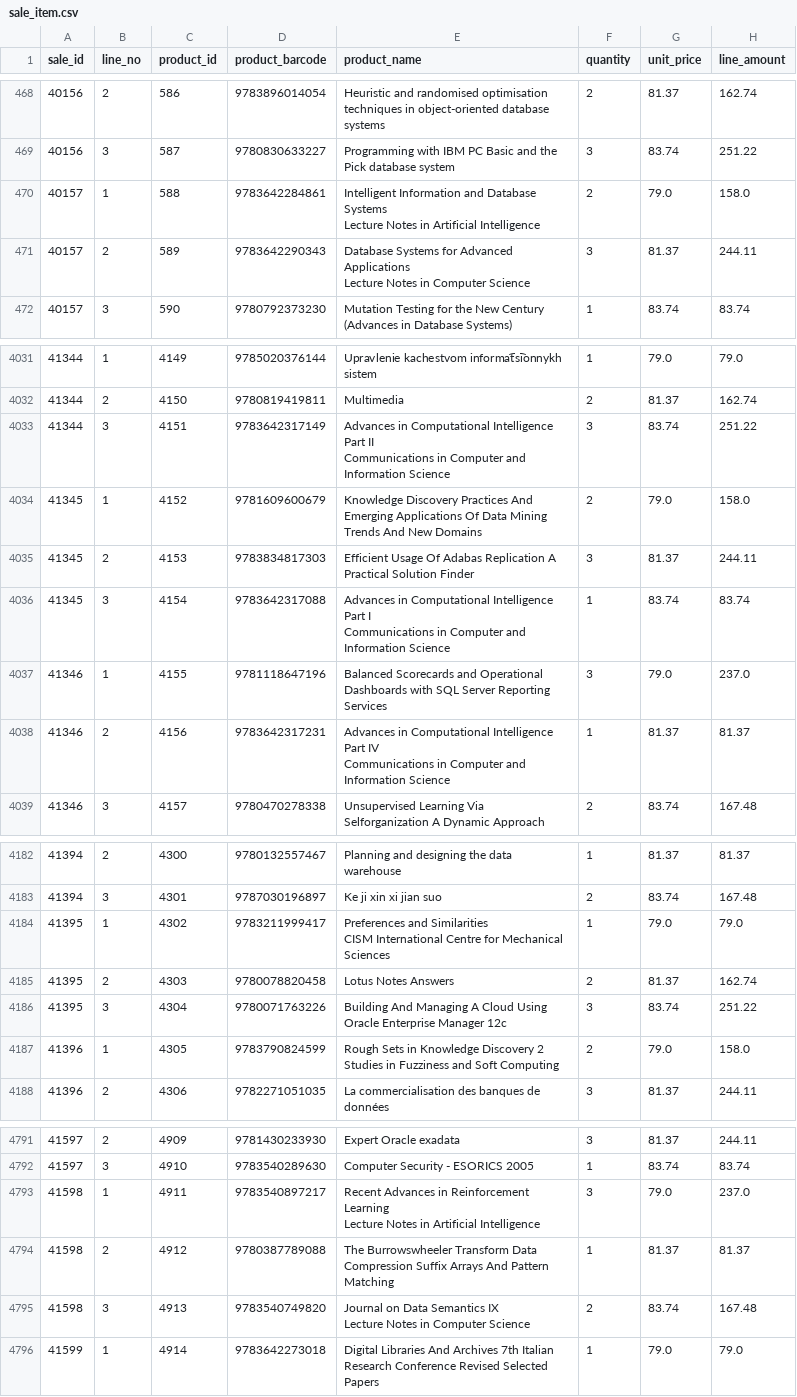
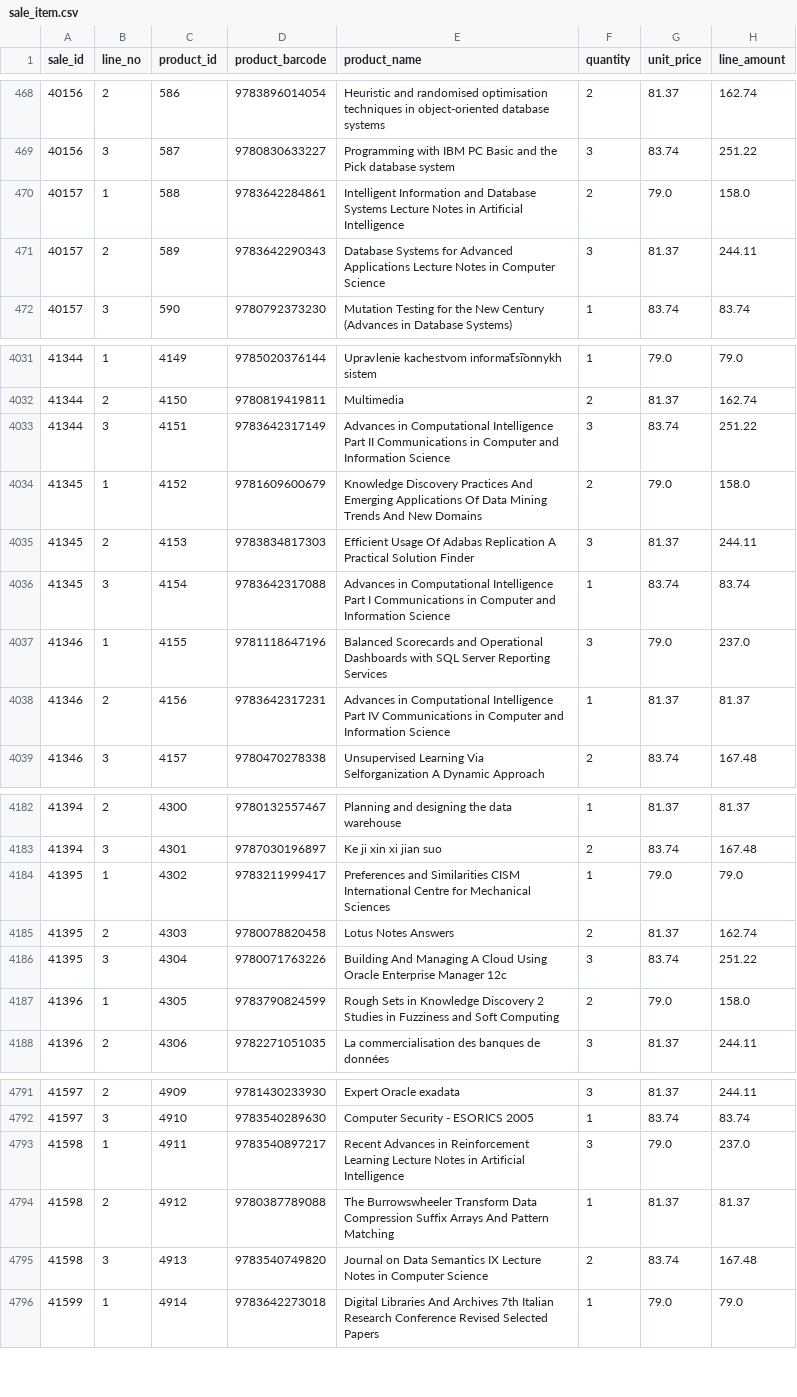
Before and after one commit to Loong-C/FDU-Database, a CSV file: sql/source/legacy/sale_item.csv, drawn as a sheet; only a part is shown, gaps mark what is left out; the diff covers the shown part only.

```diff
--- a/sql/source/legacy/sale_item.csv
+++ b/sql/source/legacy/sale_item.csv
@@ -469,8 +469,4 @@ sale_id,line_no,product_id,product_barcode,product_name,quantity,unit_price,line
 40156,3,587,9780830633227,Programming with IBM PC Basic and the Pick database system,3,83.74,251.22
-40157,1,588,9783642284861,"Intelligent Information and Database Systems
-
-                Lecture Notes in Artificial Intelligence",2,79.0,158.0
-40157,2,589,9783642290343,"Database Systems for Advanced Applications
-
-                Lecture Notes in Computer Science",3,81.37,244.11
+40157,1,588,9783642284861,Intelligent Information and Database Systems Lecture Notes in Artificial Intelligence,2,79.0,158.0
+40157,2,589,9783642290343,Database Systems for Advanced Applications Lecture Notes in Computer Science,3,81.37,244.11
 40157,3,590,9780792373230,Mutation Testing for the New Century (Advances in Database Systems),1,83.74,83.74
@@ -4060,14 +4032,8 @@ sale_id,line_no,product_id,product_barcode,product_name,quantity,unit_price,line
 41344,2,4150,9780819419811,Multimedia,2,81.37,162.74
-41344,3,4151,9783642317149,"Advances in Computational Intelligence Part II
-
-                Communications in Computer and Information Science",3,83.74,251.22
+41344,3,4151,9783642317149,Advances in Computational Intelligence Part II Communications in Computer and Information Science,3,83.74,251.22
 41345,1,4152,9781609600679,Knowledge Discovery Practices And Emerging Applications Of Data Mining Trends And New Domains,2,79.0,158.0
 41345,2,4153,9783834817303,Efficient Usage Of Adabas Replication A Practical Solution Finder,3,81.37,244.11
-41345,3,4154,9783642317088,"Advances in Computational Intelligence Part I
-
-                Communications in Computer and Information Science",1,83.74,83.74
+41345,3,4154,9783642317088,Advances in Computational Intelligence Part I Communications in Computer and Information Science,1,83.74,83.74
 41346,1,4155,9781118647196,Balanced Scorecards and Operational Dashboards with SQL Server Reporting Services,3,79.0,237.0
-41346,2,4156,9783642317231,"Advances in Computational Intelligence Part IV
-
-                Communications in Computer and Information Science",1,81.37,81.37
+41346,2,4156,9783642317231,Advances in Computational Intelligence Part IV Communications in Computer and Information Science,1,81.37,81.37
 41346,3,4157,9780470278338,Unsupervised Learning Via Selforganization A Dynamic Approach,2,83.74,167.48
@@ -4217,10 +4183,6 @@ sale_id,line_no,product_id,product_barcode,product_name,quantity,unit_price,line
 41394,3,4301,9787030196897,Ke ji xin xi jian suo,2,83.74,167.48
-41395,1,4302,9783211999417,"Preferences and Similarities
-
-                CISM International Centre for Mechanical Sciences",1,79.0,79.0
+41395,1,4302,9783211999417,Preferences and Similarities CISM International Centre for Mechanical Sciences,1,79.0,79.0
 41395,2,4303,9780078820458,Lotus Notes Answers,2,81.37,162.74
 41395,3,4304,9780071763226,Building And Managing A Cloud Using Oracle Enterprise Manager 12c,3,83.74,251.22
-41396,1,4305,9783790824599,"Rough Sets in Knowledge Discovery 2
-
-                Studies in Fuzziness and Soft Computing",2,79.0,158.0
+41396,1,4305,9783790824599,Rough Sets in Knowledge Discovery 2 Studies in Fuzziness and Soft Computing,2,79.0,158.0
 41396,2,4306,9782271051035,La commercialisation des banques de données,3,81.37,244.11
@@ -4832,9 +4792,5 @@ sale_id,line_no,product_id,product_barcode,product_name,quantity,unit_price,line
 41597,3,4910,9783540289630,Computer Security - ESORICS 2005,1,83.74,83.74
-41598,1,4911,9783540897217,"Recent Advances in Reinforcement Learning
-
-                Lecture Notes in Artificial Intelligence",3,79.0,237.0
+41598,1,4911,9783540897217,Recent Advances in Reinforcement Learning Lecture Notes in Artificial Intelligence,3,79.0,237.0
 41598,2,4912,9780387789088,The Burrowswheeler Transform Data Compression Suffix Arrays And Pattern Matching,1,81.37,81.37
-41598,3,4913,9783540749820,"Journal on Data Semantics IX
-
-                Lecture Notes in Computer Science",2,83.74,167.48
+41598,3,4913,9783540749820,Journal on Data Semantics IX Lecture Notes in Computer Science,2,83.74,167.48
 41599,1,4914,9783642273018,Digital Libraries And Archives 7th Italian Research Conference Revised Selected Papers,1,79.0,79.0
```
Also changed, not shown: 15 edited cells elsewhere in this file, sql/data/book_author.csv, sql/data/supplier.csv, 19 other files.
